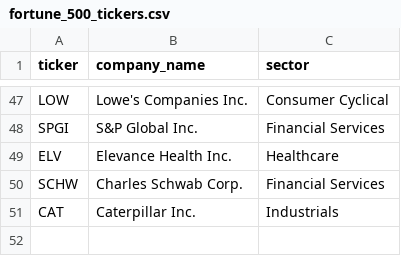
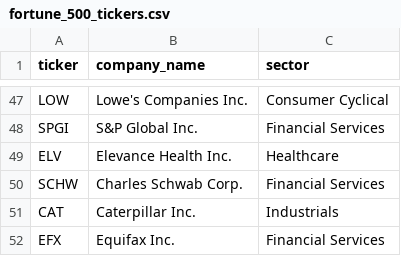
Before and after one commit to lesnerd/fair-stock-value, a CSV file: fortune_500_tickers.csv, drawn as a sheet; only a part is shown, gaps mark what is left out.

```diff
--- a/fortune_500_tickers.csv
+++ b/fortune_500_tickers.csv
@@ -51 +51,2 @@ SCHW,Charles Schwab Corp.,Financial Services
 CAT,Caterpillar Inc.,Industrials
+EFX,Equifax Inc.,Financial Services
```
Also changed, not shown: 1 other file.
